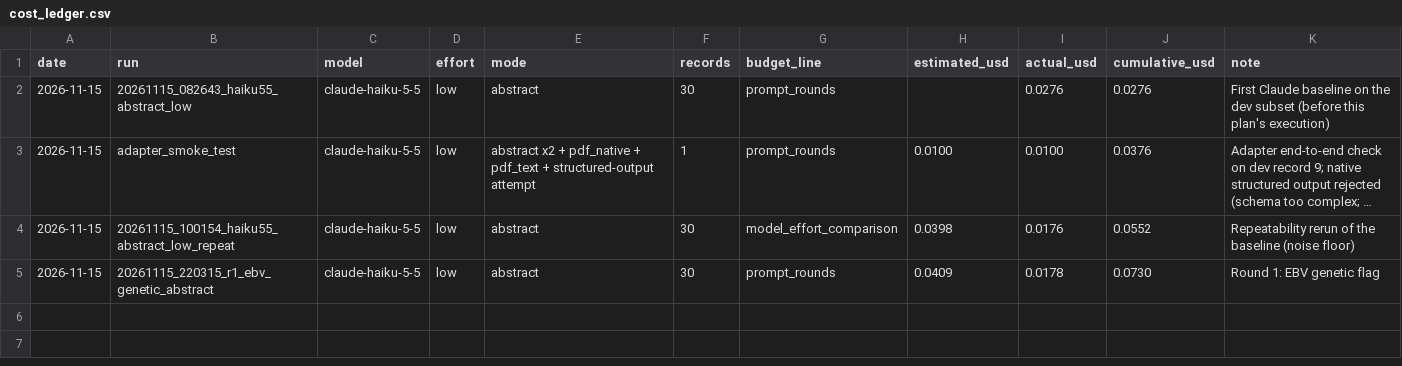
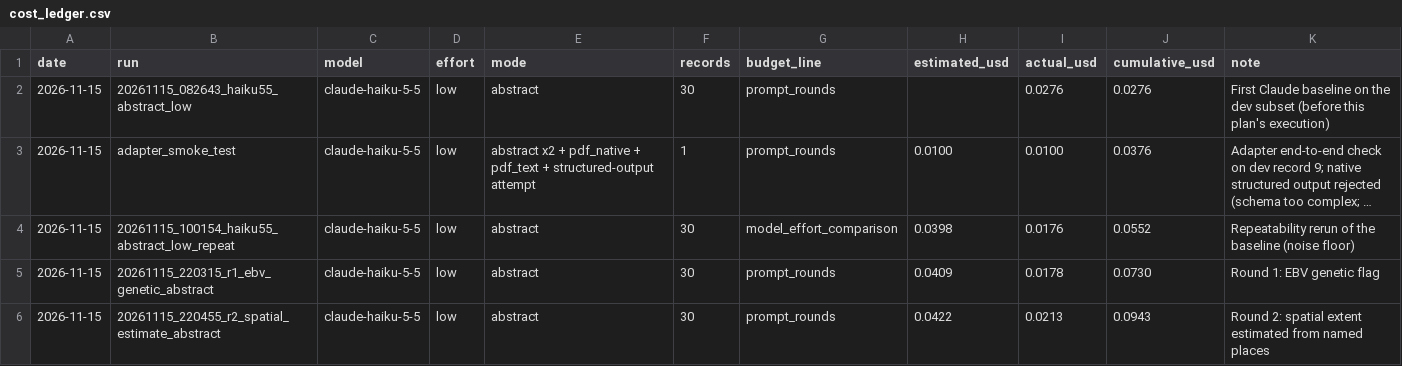
Before and after one commit to BiodiversiteQuebec/llm_metadata, a CSV file: docs/results/cost_ledger.csv, drawn as a sheet; long unchanged cells end in …; the diff names each change by its address in the sheet, - before the commit and + after, or states it on an @@ line.

```diff
--- a/docs/results/cost_ledger.csv
+++ b/docs/results/cost_ledger.csv
+row 6: 2026-11-15 | 20261115_220455_r2_spatial_estimate_abstract | claude-haiku-5-5 | low | abstract | 30 | prompt_rounds | 0.0422 | 0.0213 | 0.0943 | Round 2: spatial extent estimated from named places
```
Also changed, not shown: 5 other files.
